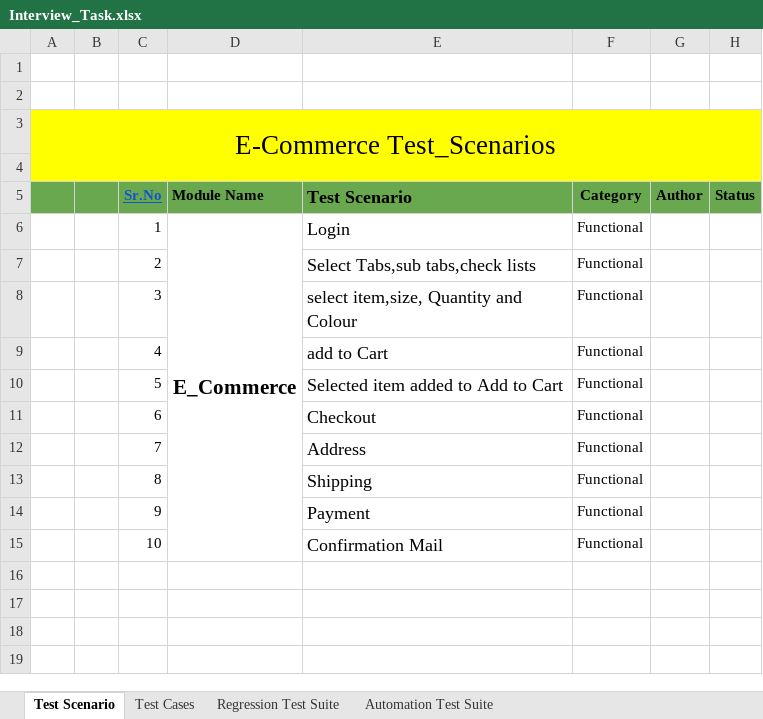
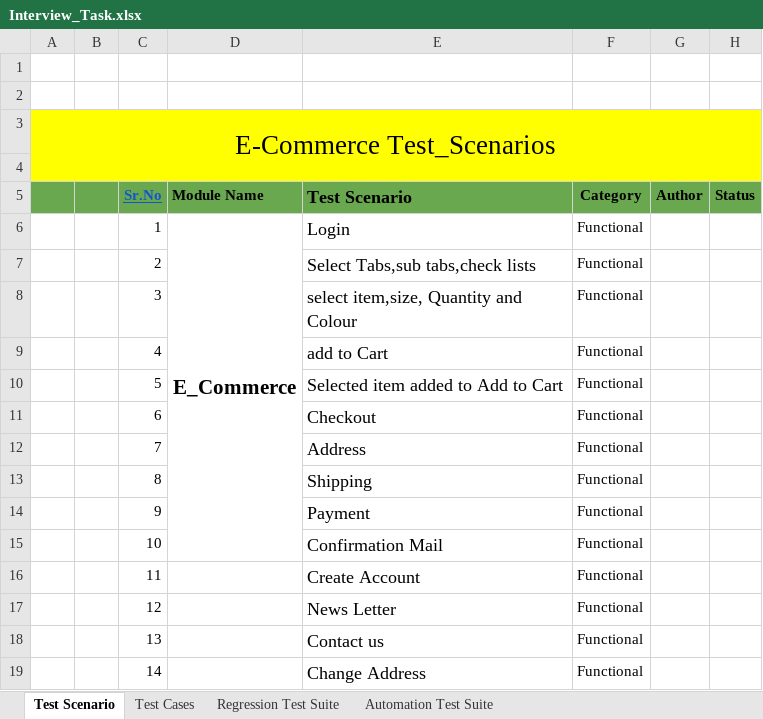
Before and after one commit to kranthikumar07/InterviewProject, an Excel workbook: Interview_Task.xlsx, sheet Test Scenario, drawn as a sheet; values as stored, in another font and other column widths than the file's, no borders; the diff names each change by its address in the sheet, - before the commit and + after, or states it on an @@ line.

Commit message:
git changes

```diff
--- a/Interview_Task.xlsx (sheet Test Scenario)
+++ b/Interview_Task.xlsx (sheet Test Scenario)
+row 16:  |  | 11 |  | Create Account | Functional
+row 17:  |  | 12 |  | News Letter | Functional
+row 18:  |  | 13 |  | Contact us | Functional
+row 19:  |  | 14 |  | Change Address | Functional
```
